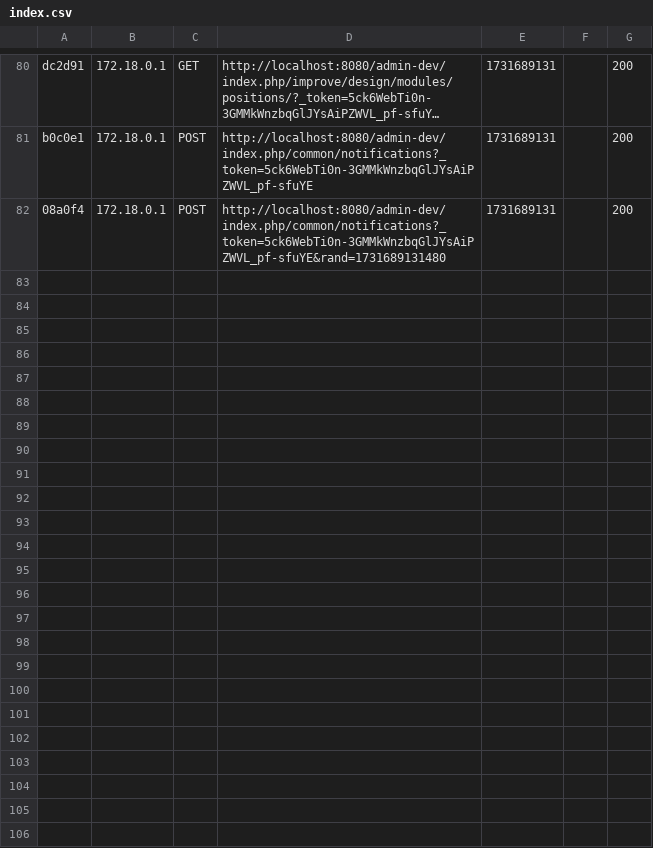
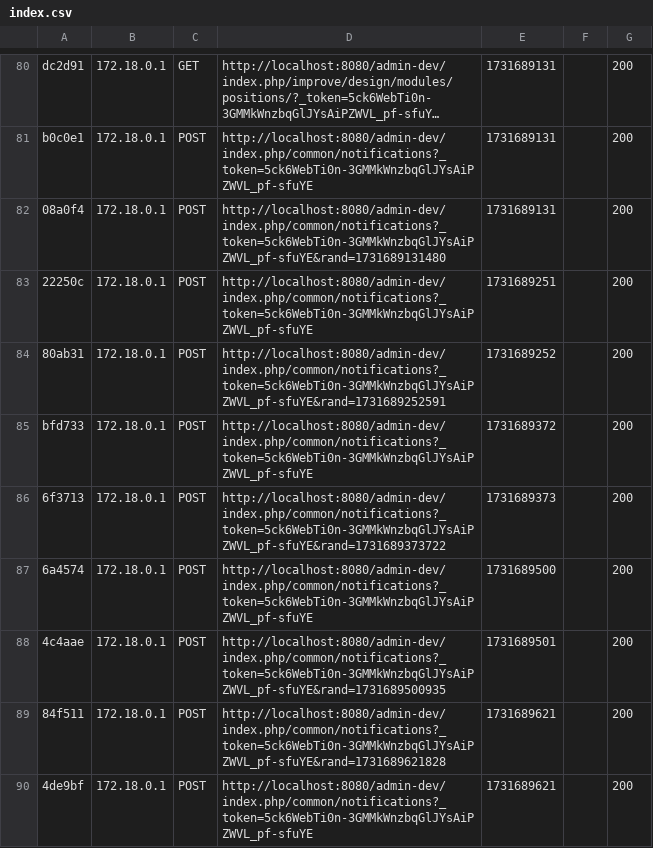
Before and after one commit to igorjoz/prestashop-project, a CSV file: src/var/cache/dev/profiler/index.csv, drawn as a sheet; only a part is shown, gaps mark what is left out; long unchanged cells end in …; the diff names each change by its address in the sheet, - before the commit and + after, or states it on an @@ line.

```diff
--- a/src/var/cache/dev/profiler/index.csv
+++ b/src/var/cache/dev/profiler/index.csv
+row 83: 22250c | 172.18.0.1 | POST | http://localhost:8080/admin-dev/index.php/common/notifications?_token=5ck6WebTi0n-3GMMkWnzbqGlJYsAiPZWVL_pf-sfuYE | 1731689251 |  | 200
+row 84: 80ab31 | 172.18.0.1 | POST | http://localhost:8080/admin-dev/index.php/common/notifications?_token=5ck6WebTi0n-3GMMkWnzbqGlJYsAiPZWVL_pf-sfuYE&rand=1731689252591 | 1731689252 |  | 200
+row 85: bfd733 | 172.18.0.1 | POST | http://localhost:8080/admin-dev/index.php/common/notifications?_token=5ck6WebTi0n-3GMMkWnzbqGlJYsAiPZWVL_pf-sfuYE | 1731689372 |  | 200
+row 86: 6f3713 | 172.18.0.1 | POST | http://localhost:8080/admin-dev/index.php/common/notifications?_token=5ck6WebTi0n-3GMMkWnzbqGlJYsAiPZWVL_pf-sfuYE&rand=1731689373722 | 1731689373 |  | 200
+row 87: 6a4574 | 172.18.0.1 | POST | http://localhost:8080/admin-dev/index.php/common/notifications?_token=5ck6WebTi0n-3GMMkWnzbqGlJYsAiPZWVL_pf-sfuYE | 1731689500 |  | 200
+row 88: 4c4aae | 172.18.0.1 | POST | http://localhost:8080/admin-dev/index.php/common/notifications?_token=5ck6WebTi0n-3GMMkWnzbqGlJYsAiPZWVL_pf-sfuYE&rand=1731689500935 | 1731689501 |  | 200
+row 89: 84f511 | 172.18.0.1 | POST | http://localhost:8080/admin-dev/index.php/common/notifications?_token=5ck6WebTi0n-3GMMkWnzbqGlJYsAiPZWVL_pf-sfuYE&rand=1731689621828 | 1731689621 |  | 200
+row 90: 4de9bf | 172.18.0.1 | POST | http://localhost:8080/admin-dev/index.php/common/notifications?_token=5ck6WebTi0n-3GMMkWnzbqGlJYsAiPZWVL_pf-sfuYE | 1731689621 |  | 200
```
Also changed, not shown: 28 other files.
